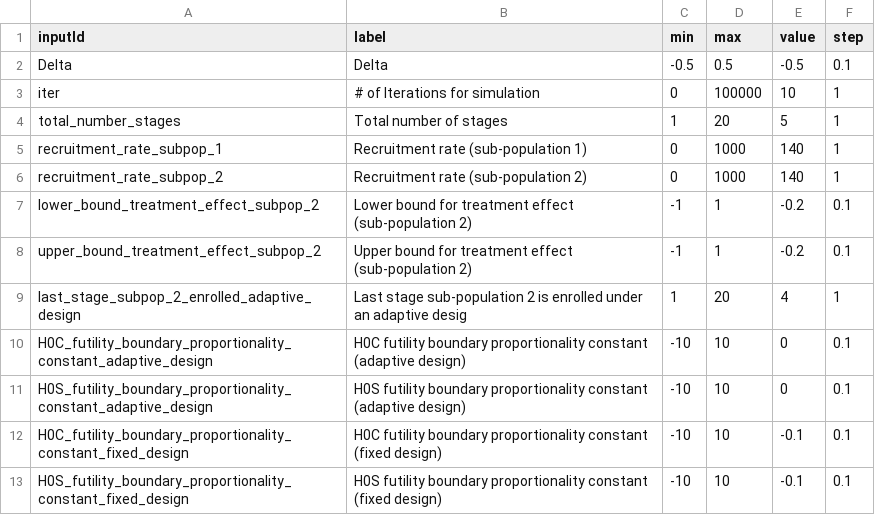
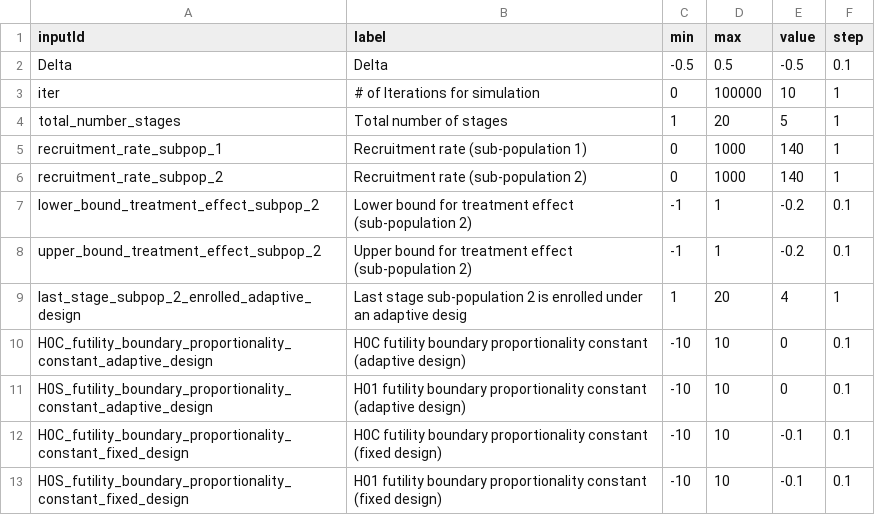
Before and after one commit to aaronjfisher/interAdapt, a CSV file: eagle_gui/shinyApp/boxTable.csv, drawn as a sheet.

Commit message:
Updated labels of some boxes

```diff
--- a/eagle_gui/shinyApp/boxTable.csv
+++ b/eagle_gui/shinyApp/boxTable.csv
@@ -10,4 +10,4 @@ last_stage_subpop_2_enrolled_adaptive_design,Last stage sub-population 2 is enro
 H0C_futility_boundary_proportionality_constant_adaptive_design,H0C futility boundary proportionality constant (adaptive design),-10,10,0,0.1
-H0S_futility_boundary_proportionality_constant_adaptive_design,H0S futility boundary proportionality constant (adaptive design),-10,10,0,0.1
+H0S_futility_boundary_proportionality_constant_adaptive_design,H01 futility boundary proportionality constant (adaptive design),-10,10,0,0.1
 H0C_futility_boundary_proportionality_constant_fixed_design,H0C futility boundary proportionality constant (fixed design),-10,10,-0.1,0.1
-H0S_futility_boundary_proportionality_constant_fixed_design,H0S futility boundary proportionality constant (fixed design),-10,10,-0.1,0.1
+H0S_futility_boundary_proportionality_constant_fixed_design,H01 futility boundary proportionality constant (fixed design),-10,10,-0.1,0.1
```
